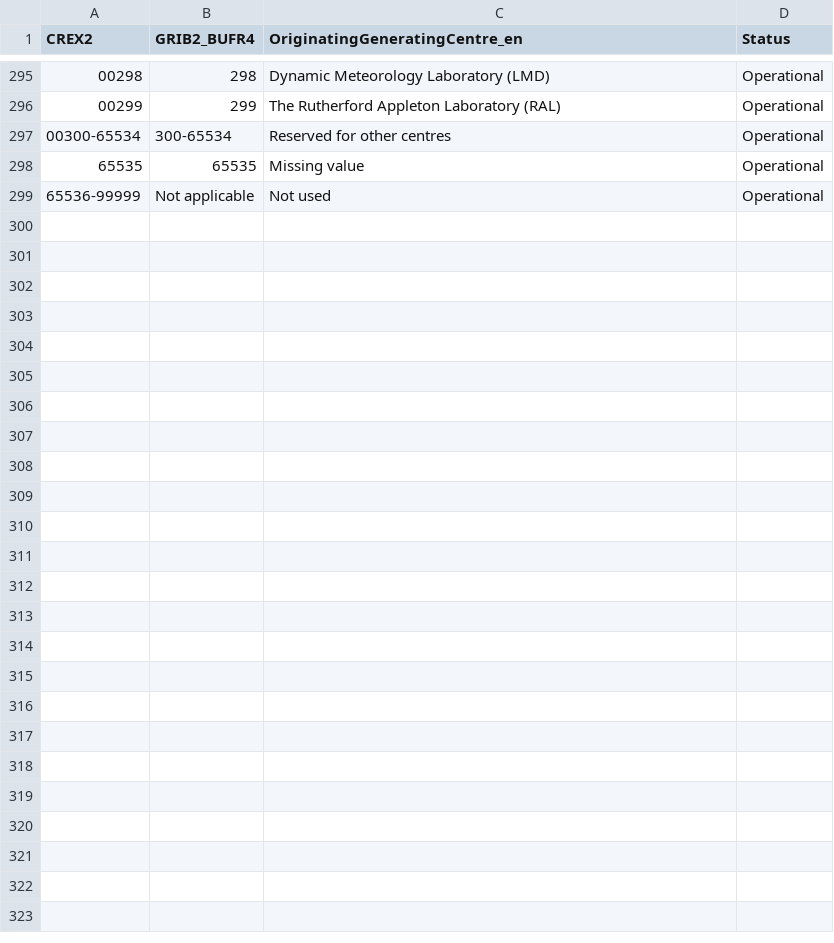
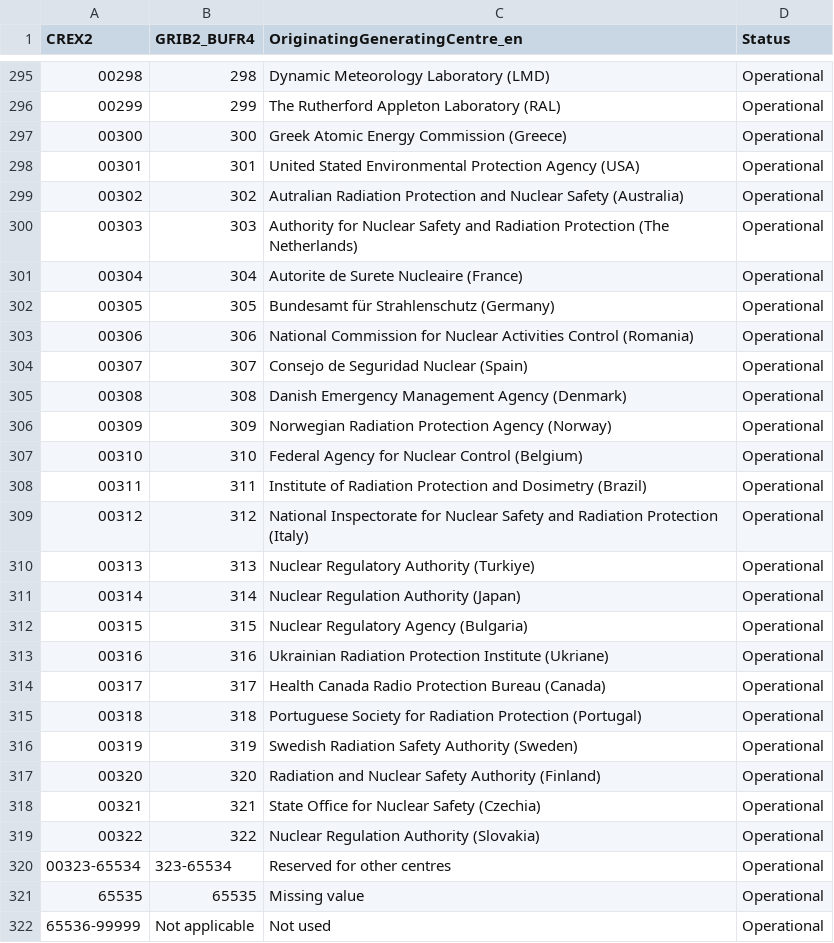
Before and after one commit to wmo-im/CCT, a CSV file: C11.csv, drawn as a sheet; only a part is shown, gaps mark what is left out; addresses are those after the commit; the diff names each change by its address in the sheet, - before the commit and + after, or states it on an @@ line.

Commit message:
193 cct 14 add radionuclides for grib2 issue 173 (#194)
#194
* adding new radionuclides in CCT-14 for issue #193, linked to GRIB2 issue173

* xml files

* adding new radioprotection centres for issue #193

* xml files

* Apply suggestions from code review

editorial

* xml files

* Antimony 128 or Sb-120?

* xml files

* Update C11.csv

* Update C11.csv

* xml files

---------

Co-authored-by: Sebastien Villaume <sebastien.villaume@ecmwf.int>
Co-authored-by: Enrico Fucile <efucile@wmo.int>

```diff
--- a/C11.csv
+++ b/C11.csv
+row 297: 00300 | 300 | Greek Atomic Energy Commission (Greece) | Operational
+row 298: 00301 | 301 | United Stated Environmental Protection Agency (USA) | Operational
+row 299: 00302 | 302 | Autralian Radiation Protection and Nuclear Safety (Australia) | Operational
+row 300: 00303 | 303 | Authority for Nuclear Safety and Radiation Protection (The Netherlands) | Operational
+row 301: 00304 | 304 | Autorite de Surete Nucleaire (France) | Operational
+row 302: 00305 | 305 | Bundesamt für Strahlenschutz (Germany) | Operational
+row 303: 00306 | 306 | National Commission for Nuclear Activities Control (Romania) | Operational
+row 304: 00307 | 307 | Consejo de Seguridad Nuclear (Spain) | Operational
+row 305: 00308 | 308 | Danish Emergency Management Agency (Denmark) | Operational
+row 306: 00309 | 309 | Norwegian Radiation Protection Agency (Norway) | Operational
+row 307: 00310 | 310 | Federal Agency for Nuclear Control (Belgium) | Operational
+row 308: 00311 | 311 | Institute of Radiation Protection and Dosimetry (Brazil) | Operational
+row 309: 00312 | 312 | National Inspectorate for Nuclear Safety and Radiation Protection (Italy) | Operational
+row 310: 00313 | 313 | Nuclear Regulatory Authority (Turkiye) | Operational
+row 311: 00314 | 314 | Nuclear Regulation Authority (Japan) | Operational
+row 312: 00315 | 315 | Nuclear Regulatory Agency (Bulgaria) | Operational
+row 313: 00316 | 316 | Ukrainian Radiation Protection Institute (Ukriane) | Operational
+row 314: 00317 | 317 | Health Canada Radio Protection Bureau (Canada) | Operational
+row 315: 00318 | 318 | Portuguese Society for Radiation Protection (Portugal) | Operational
+row 316: 00319 | 319 | Swedish Radiation Safety Authority (Sweden) | Operational
+row 317: 00320 | 320 | Radiation and Nuclear Safety Authority (Finland) | Operational
+row 318: 00321 | 321 | State Office for Nuclear Safety (Czechia) | Operational
+row 319: 00322 | 322 | Nuclear Regulation Authority (Slovakia) | Operational
@@ column A (CREX2) renumbered in row 320 @@
-B320 (GRIB2_BUFR4): 300-65534
+B320 (GRIB2_BUFR4): 323-65534
```
Also changed, not shown: C14.csv, 2 other files.
